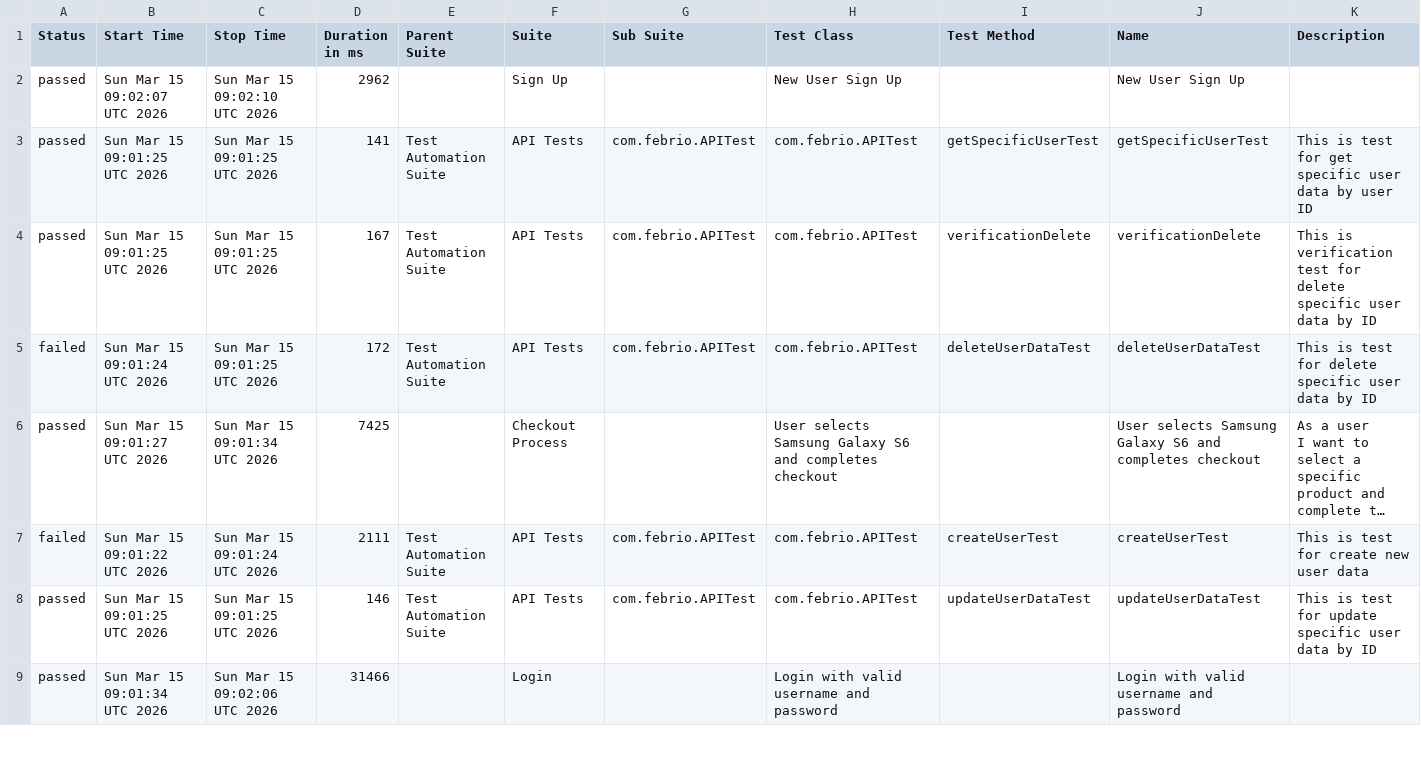
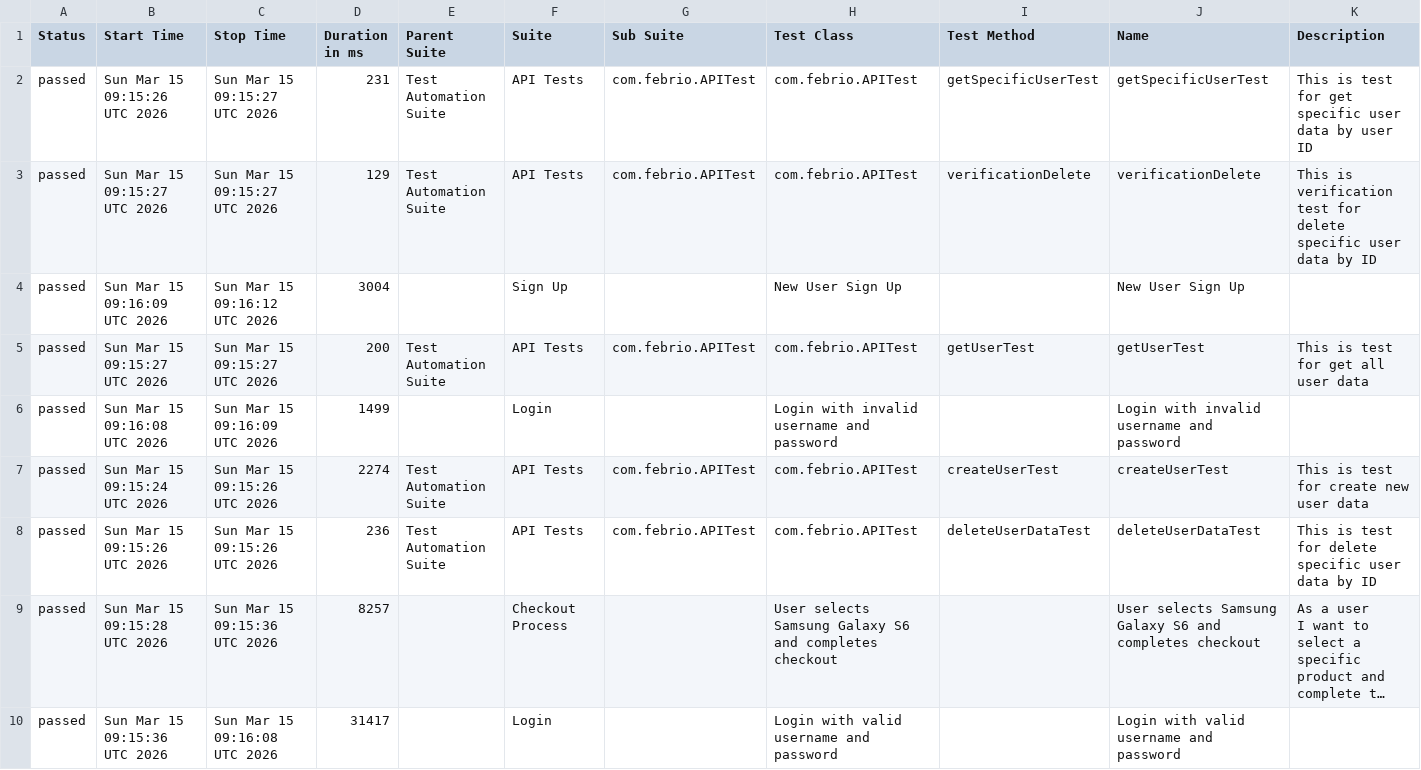
Before and after one commit to rizkyadhipratama/Final-Exam-Jayjay, a CSV file: data/suites.csv, drawn as a sheet; only a part is shown; long unchanged cells end in …; removed rows and columns are numbered as before the commit, all else as after; the diff covers the shown part only; the diff names each change by its address in the sheet, - before the commit and + after, or states it on an @@ line.

```diff
--- a/data/suites.csv
+++ b/data/suites.csv
+row 2: passed | Sun Mar 15 09:15:26 UTC 2026 | Sun Mar 15 09:15:27 UTC 2026 | 231 | Test Automation Suite | API Tests | com.febrio.APITest | com.febrio.APITest | getSpecificUserTest | getSpecificUserTest | This is test for get specific user data by user ID
+row 3: passed | Sun Mar 15 09:15:27 UTC 2026 | Sun Mar 15 09:15:27 UTC 2026 | 129 | Test Automation Suite | API Tests | com.febrio.APITest | com.febrio.APITest | verificationDelete | verificationDelete | This is verification test for delete specific user data by ID
-B4 (Start Time): Sun Mar 15 09:02:07 UTC 2026
+B4 (Start Time): Sun Mar 15 09:16:09 UTC 2026
-C4 (Stop Time): Sun Mar 15 09:02:10 UTC 2026
+C4 (Stop Time): Sun Mar 15 09:16:12 UTC 2026
-D4 (Duration in ms): 2962
+D4 (Duration in ms): 3004
-B5 (Start Time): Sun Mar 15 09:01:25 UTC 2026
+B5 (Start Time): Sun Mar 15 09:15:27 UTC 2026
-C5 (Stop Time): Sun Mar 15 09:01:25 UTC 2026
+C5 (Stop Time): Sun Mar 15 09:15:27 UTC 2026
-D5 (Duration in ms): 141
+D5 (Duration in ms): 200
-I5 (Test Method): getSpecificUserTest
+I5 (Test Method): getUserTest
-J5 (Name): getSpecificUserTest
+J5 (Name): getUserTest
-K5 (Description): This is test for get specific user data by user ID
+K5 (Description): This is test for get all user data
+row 6: passed | Sun Mar 15 09:16:08 UTC 2026 | Sun Mar 15 09:16:09 UTC 2026 | 1499 |  | Login |  | Login with invalid username and password |  | Login with invalid username and password
-B7 (Start Time): Sun Mar 15 09:01:25 UTC 2026
+B7 (Start Time): Sun Mar 15 09:15:24 UTC 2026
-C7:C8 (Stop Time): Sun Mar 15 09:01:25 UTC 2026
+C7:C8 (Stop Time): Sun Mar 15 09:15:26 UTC 2026
-D7 (Duration in ms): 167
+D7 (Duration in ms): 2274
-I7 (Test Method): verificationDelete
+I7 (Test Method): createUserTest
-J7 (Name): verificationDelete
+J7 (Name): createUserTest
-K7 (Description): This is verification test for delete specific user data by ID
+K7 (Description): This is test for create new user data
-A8 (Status): failed
+A8 (Status): passed
-B8 (Start Time): Sun Mar 15 09:01:24 UTC 2026
+B8 (Start Time): Sun Mar 15 09:15:26 UTC 2026
-D8 (Duration in ms): 172
+D8 (Duration in ms): 236
-B9 (Start Time): Sun Mar 15 09:01:27 UTC 2026
+B9 (Start Time): Sun Mar 15 09:15:28 UTC 2026
-C9 (Stop Time): Sun Mar 15 09:01:34 UTC 2026
+C9 (Stop Time): Sun Mar 15 09:15:36 UTC 2026
-D9 (Duration in ms): 7425
+D9 (Duration in ms): 8257
-row 7: failed | Sun Mar 15 09:01:22 UTC 2026 | Sun Mar 15 09:01:24 UTC 2026 | 2111 | Test Automation Suite | API Tests | com.febrio.APITest | com.febrio.APITest | createUserTest | createUserTest | This is test for create new user data
-row 8: passed | Sun Mar 15 09:01:25 UTC 2026 | Sun Mar 15 09:01:25 UTC 2026 | 146 | Test Automation Suite | API Tests | com.febrio.APITest | com.febrio.APITest | updateUserDataTest | updateUserDataTest | This is test for update specific user data by ID
-B10 (Start Time): Sun Mar 15 09:01:34 UTC 2026
+B10 (Start Time): Sun Mar 15 09:15:36 UTC 2026
-C10 (Stop Time): Sun Mar 15 09:02:06 UTC 2026
+C10 (Stop Time): Sun Mar 15 09:16:08 UTC 2026
-D10 (Duration in ms): 31466
+D10 (Duration in ms): 31417
```
Also changed, not shown: 1 removed row and 6 edited cells elsewhere in this file, data/behaviors.csv, 43 other files.
